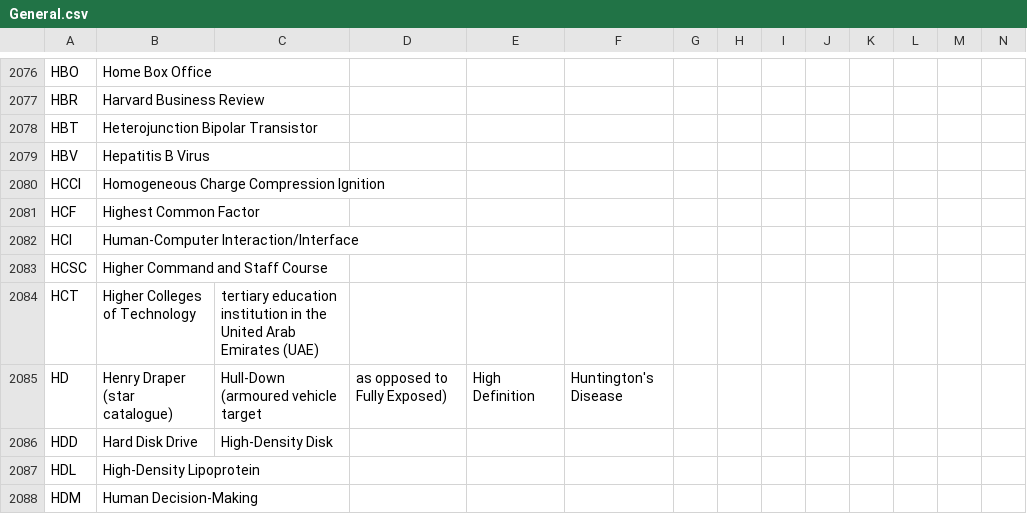
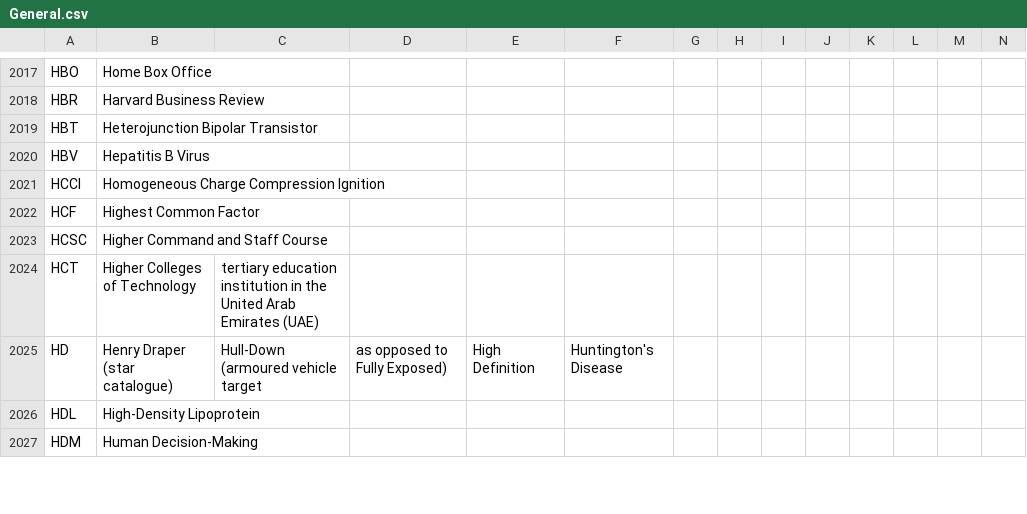
Before and after one commit to fleschutz/talk2windows, a CSV file: data/abbr/General.csv, drawn as a sheet; only a part is shown, gaps mark what is left out; removed rows and columns are numbered as before the commit, all else as after; rows hold the shown columns only; the diff covers the shown part only; the diff names each change by its address in the sheet, - before the commit and + after, or states it on an @@ line.

```diff
--- a/data/abbr/General.csv
+++ b/data/abbr/General.csv
-row 2082: HCI | Human-Computer Interaction/Interface
-row 2086: HDD | Hard Disk Drive | High-Density Disk
```
Also changed, not shown: 2 added rows, 64 removed rows and 33 edited cells elsewhere in this file, data/abbr/Astronomy.csv, data/abbr/Computing.csv.
